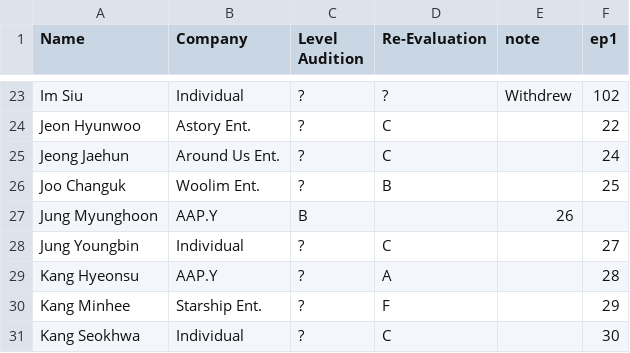
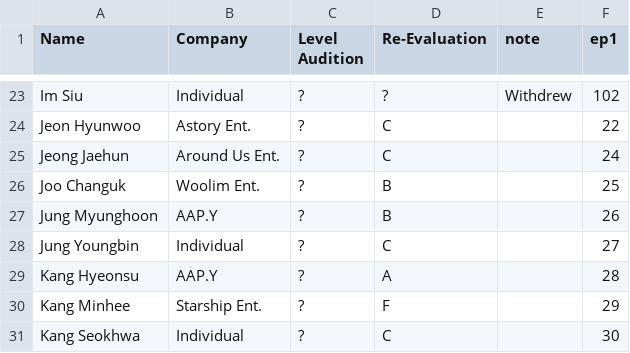
Before and after one commit to ajyu124/px101ranking, a CSV file: produce48.csv, drawn as a sheet; only a part is shown, gaps mark what is left out.

Commit message:
Update produce48.csv

```diff
--- a/produce48.csv
+++ b/produce48.csv
@@ -26,3 +26,3 @@ Jeong Jaehun,Around Us Ent.,?,C,,24
 Joo Changuk,Woolim Ent.,?,B,,25
-Jung Myunghoon,AAP.Y,B,,26
+Jung Myunghoon,AAP.Y,?,B,,26
 Jung Youngbin,Individual,?,C,,27
```
